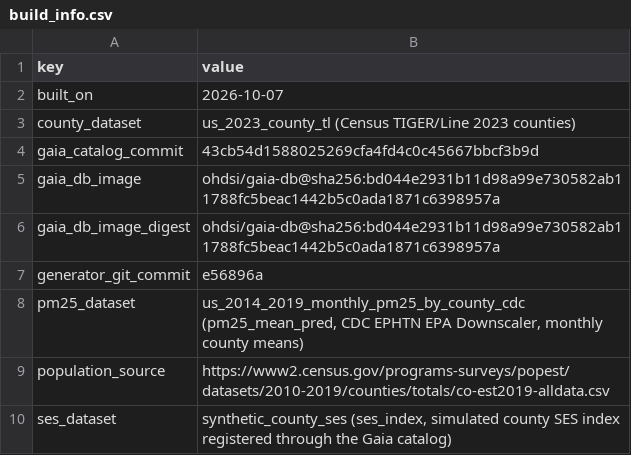
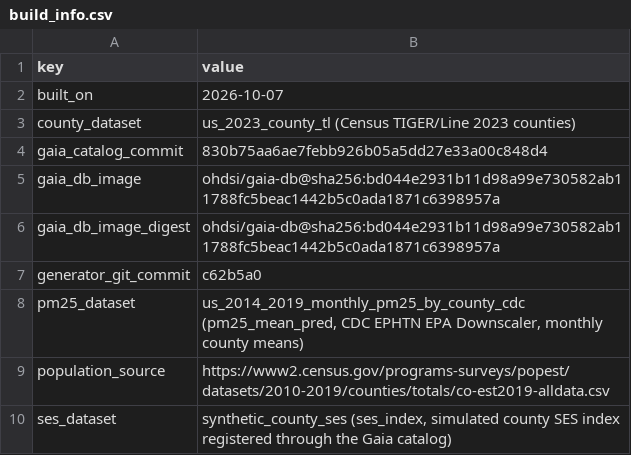
Before and after one commit to OHDSI/GIS, a CSV file: syntheticDataGIS/data/build_info.csv, drawn as a sheet.

```diff
--- a/syntheticDataGIS/data/build_info.csv
+++ b/syntheticDataGIS/data/build_info.csv
@@ -3,6 +3,6 @@ built_on,2026-10-07
 county_dataset,us_2023_county_tl (Census TIGER/Line 2023 counties)
-gaia_catalog_commit,43cb54d1588025269cfa4fd4c0c45667bbcf3b9d
+gaia_catalog_commit,830b75aa6ae7febb926b05a5dd27e33a00c848d4
 gaia_db_image,ohdsi/gaia-db@sha256:bd044e2931b11d98a99e730582ab11788fc5beac1442b5c0ada1871c6398957a
 gaia_db_image_digest,ohdsi/gaia-db@sha256:bd044e2931b11d98a99e730582ab11788fc5beac1442b5c0ada1871c6398957a
-generator_git_commit,e56896a
+generator_git_commit,c62b5a0
 pm25_dataset,"us_2014_2019_monthly_pm25_by_county_cdc (pm25_mean_pred, CDC EPHTN EPA Downscaler, monthly county means)"
```
Also changed, not shown: 6 other files.
